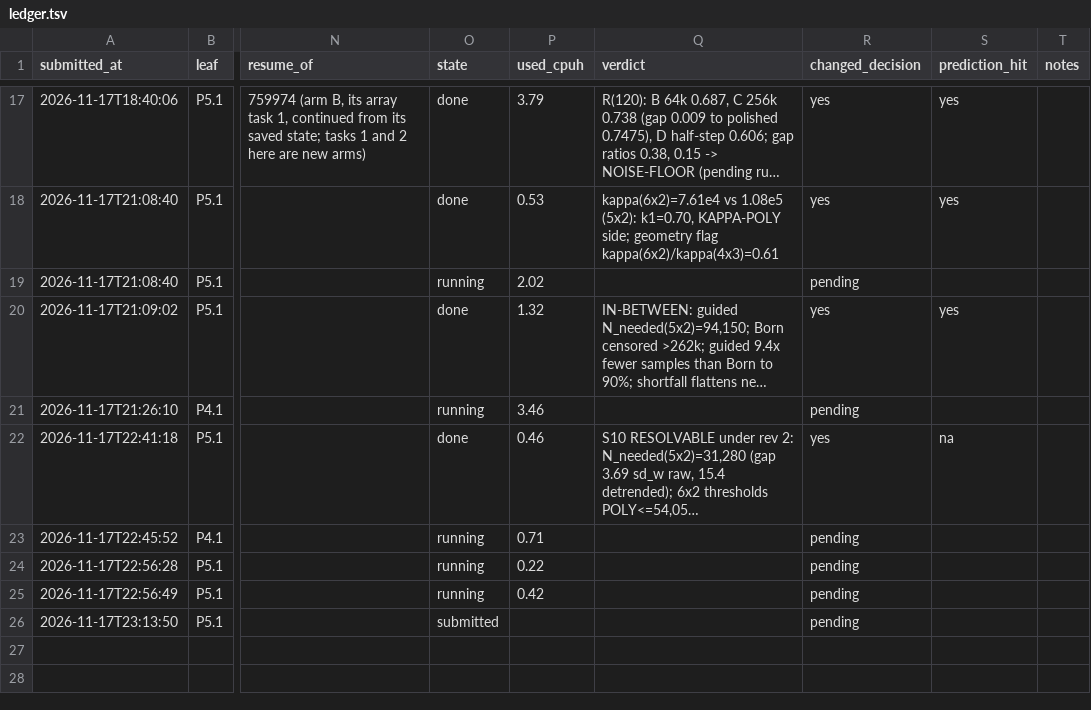
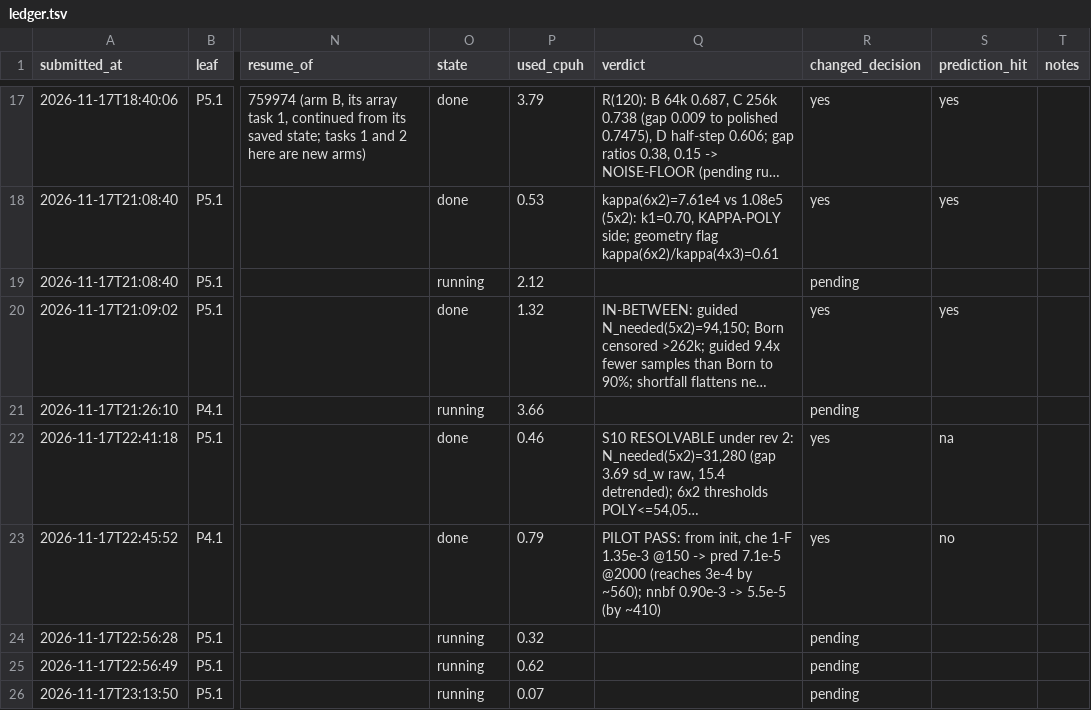
Before and after one commit to GoodStuff11/auto-researcher, a TSV file: brainstorms/nqs-lattice-fermions/compute/ledger.tsv, drawn as a sheet; only a part is shown, gaps mark what is left out; long unchanged cells end in …; the diff names each change by its address in the sheet, - before the commit and + after, or states it on an @@ line.

```diff
--- a/brainstorms/nqs-lattice-fermions/compute/ledger.tsv
+++ b/brainstorms/nqs-lattice-fermions/compute/ledger.tsv
-P19 (used_cpuh): 2.02
+P19 (used_cpuh): 2.12
-P21 (used_cpuh): 3.46
+P21 (used_cpuh): 3.66
-O23 (state): running
+O23 (state): done
-P23 (used_cpuh): 0.71
+P23 (used_cpuh): 0.79
-Q23 (verdict): (empty)
+Q23 (verdict): PILOT PASS: from init, che 1-F 1.35e-3 @150 -> pred 7.1e-5 @2000 (reaches 3e-4 by ~560); nnbf 0.90e-3 -> 5.5e-5 (by ~410)
-R23 (changed_decision): pending
+R23 (changed_decision): yes
-S23 (prediction_hit): (empty)
+S23 (prediction_hit): no
-P24 (used_cpuh): 0.22
+P24 (used_cpuh): 0.32
-P25 (used_cpuh): 0.42
+P25 (used_cpuh): 0.62
-O26 (state): submitted
+O26 (state): running
-P26 (used_cpuh): (empty)
+P26 (used_cpuh): 0.07
```
Also changed, not shown: 22 other files.
